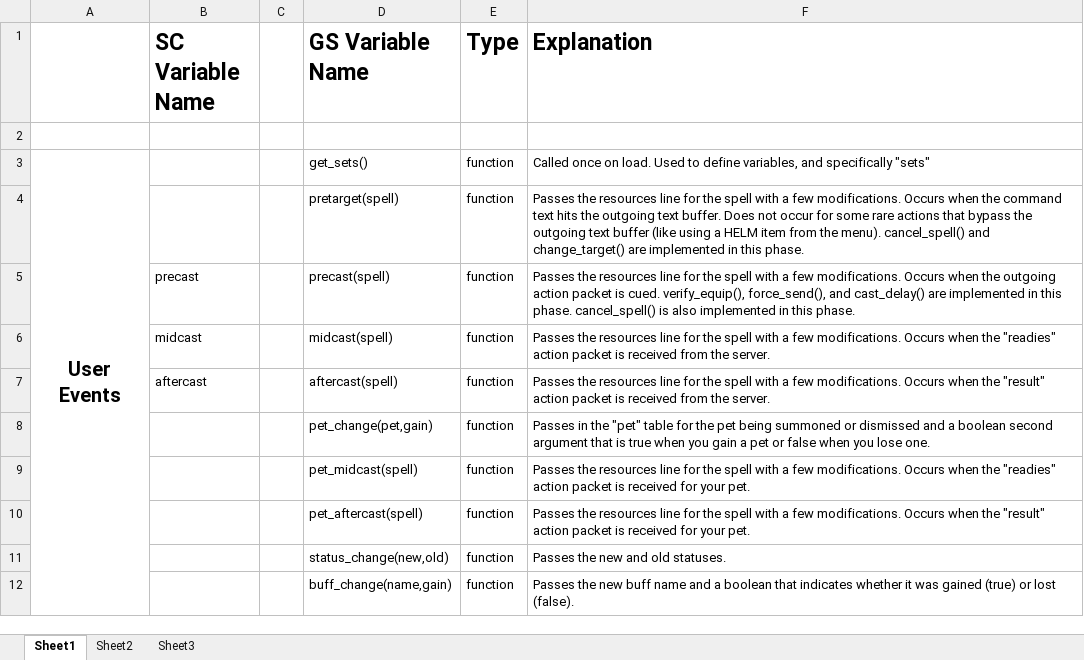
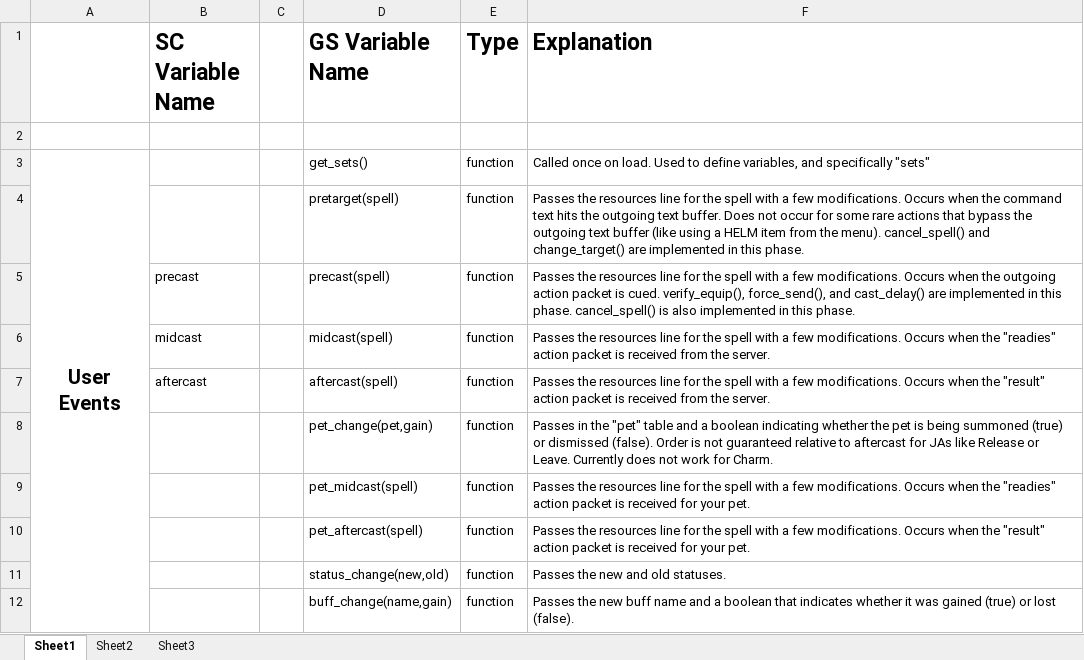
Before and after one commit to Windower/Lua, an Excel workbook: addons/GearSwap/beta_examples_and_information/Variables.xlsx, sheet Sheet1, drawn as a sheet; only a part is shown; values as stored, in another font and other column widths than the file's, no borders; the diff names each change by its address in the sheet, - before the commit and + after, or states it on an @@ line.

Commit message:
GearSwap - Documentation update

```diff
--- a/addons/GearSwap/beta_examples_and_information/Variables.xlsx (sheet Sheet1)
+++ b/addons/GearSwap/beta_examples_and_information/Variables.xlsx (sheet Sheet1)
-F8 (Explanation): …"pet" table for the pet being summoned or dismissed and a boolean second argument that is true when you gain a pet or false when you lose one.
+F8 (Explanation): …"pet" table and a boolean indicating whether the pet is being summoned (true) or dismissed (false). Order is not guaranteed relative to aftercast for JAs like Release or Leave. Currently does not work for Charm.
```
